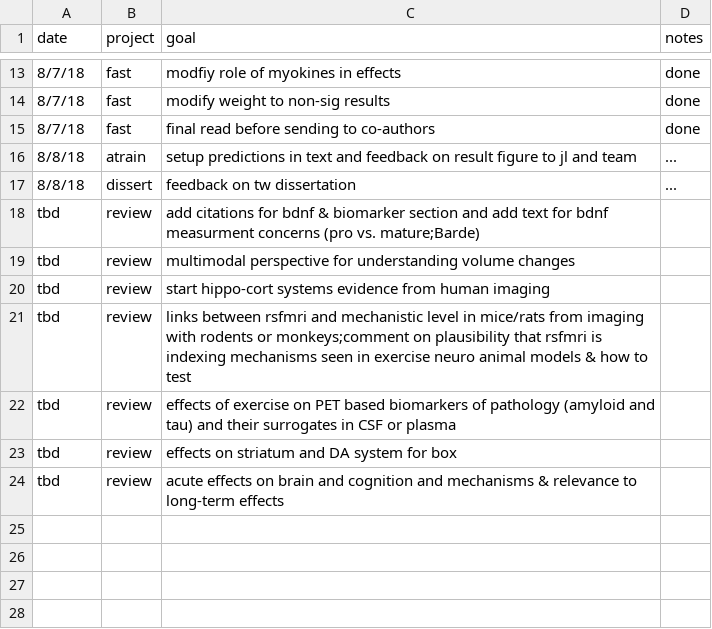
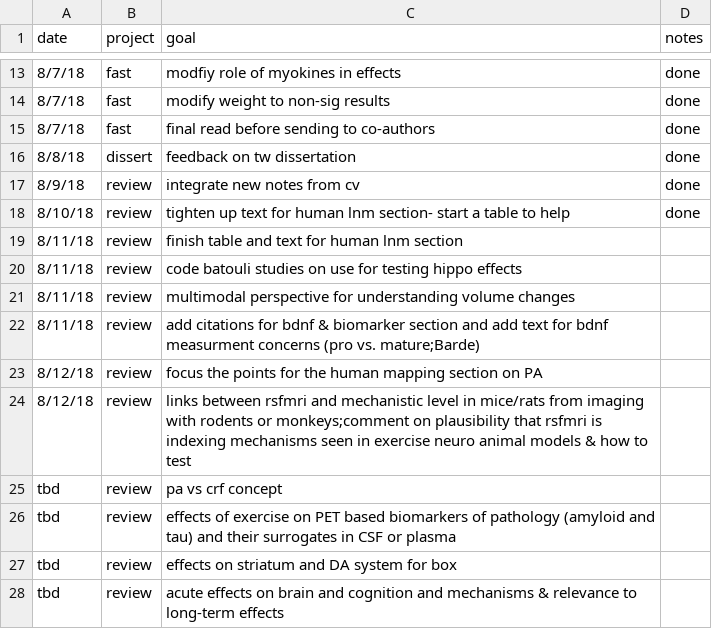
Before and after one commit to mwvoss/resources_writing, a CSV file: dailies.csv, drawn as a sheet; only a part is shown, gaps mark what is left out.

Commit message:
today

```diff
--- a/dailies.csv
+++ b/dailies.csv
@@ -15,8 +15,12 @@ date,project,goal,notes
 8/7/18, fast, final read before sending to co-authors, done
-8/8/18, atrain, setup predictions in text and feedback on result figure to jl and team, ...
-8/8/18, dissert, feedback on tw dissertation, ...
-tbd, review, add citations for bdnf & biomarker section and add text for bdnf measurment concerns (pro vs. mature;Barde),
-tbd, review, multimodal perspective for understanding volume changes,
-tbd, review, start hippo-cort systems evidence from human imaging,
-tbd, review, links between rsfmri and mechanistic level in mice/rats from imaging with rodents or monkeys;comment on plausibility that rsfmri is indexing mechanisms seen in exercise neuro animal models & how to test,
+8/8/18, dissert, feedback on tw dissertation, done
+8/9/18,review,integrate new notes from cv, done
+8/10/18, review, tighten up text for human lnm section- start a table to help, done
+8/11/18, review, finish table and text for human lnm section,
+8/11/18, review, code batouli studies on use for testing hippo effects,
+8/11/18, review, multimodal perspective for understanding volume changes,
+8/11/18, review, add citations for bdnf & biomarker section and add text for bdnf measurment concerns (pro vs. mature;Barde),
+8/12/18, review, focus the points for the human mapping section on PA,
+8/12/18, review, links between rsfmri and mechanistic level in mice/rats from imaging with rodents or monkeys;comment on plausibility that rsfmri is indexing mechanisms seen in exercise neuro animal models & how to test,
+tbd, review, pa vs crf concept,
 tbd, review, effects of exercise on PET based biomarkers of pathology (amyloid and tau) and their surrogates in CSF or plasma,
```
